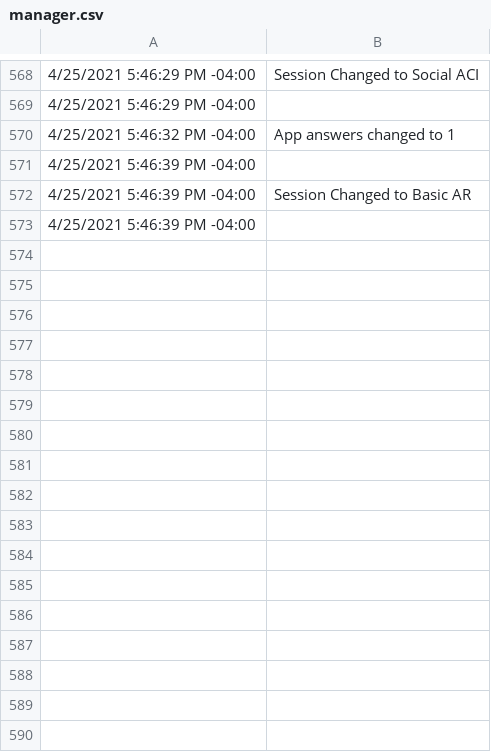
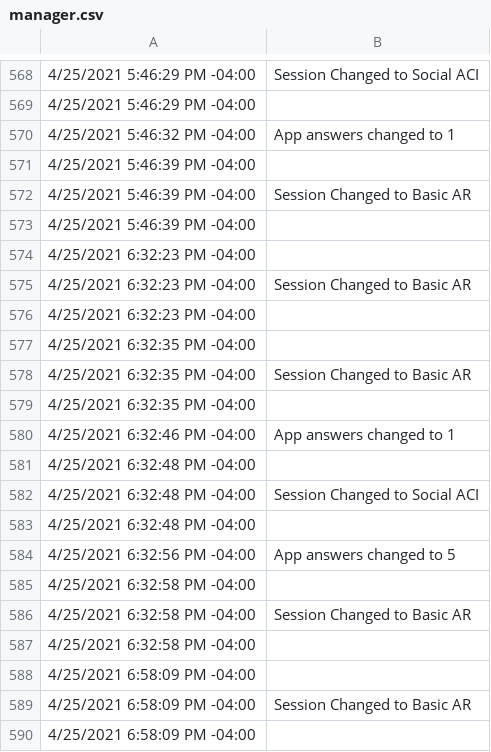
Before and after one commit to ShGoldfish/FaceDetectionOnHoloLens2, a CSV file: manager.csv, drawn as a sheet; only a part is shown, gaps mark what is left out; the diff names each change by its address in the sheet, - before the commit and + after, or states it on an @@ line.

```diff
--- a/manager.csv
+++ b/manager.csv
+row 574: 4/25/2021 6:32:23 PM -04:00
+row 575: 4/25/2021 6:32:23 PM -04:00 | Session Changed to Basic AR
+row 576: 4/25/2021 6:32:23 PM -04:00
+row 577: 4/25/2021 6:32:35 PM -04:00
+row 578: 4/25/2021 6:32:35 PM -04:00 | Session Changed to Basic AR
+row 579: 4/25/2021 6:32:35 PM -04:00
+row 580: 4/25/2021 6:32:46 PM -04:00 | App answers changed to 1
+row 581: 4/25/2021 6:32:48 PM -04:00
+row 582: 4/25/2021 6:32:48 PM -04:00 | Session Changed to Social ACI
+row 583: 4/25/2021 6:32:48 PM -04:00
+row 584: 4/25/2021 6:32:56 PM -04:00 | App answers changed to 5
+row 585: 4/25/2021 6:32:58 PM -04:00
+row 586: 4/25/2021 6:32:58 PM -04:00 | Session Changed to Basic AR
+row 587: 4/25/2021 6:32:58 PM -04:00
+row 588: 4/25/2021 6:58:09 PM -04:00
+row 589: 4/25/2021 6:58:09 PM -04:00 | Session Changed to Basic AR
+row 590: 4/25/2021 6:58:09 PM -04:00
```
Also changed, not shown: Email.csv, Fitbit.csv, 4 other files.
